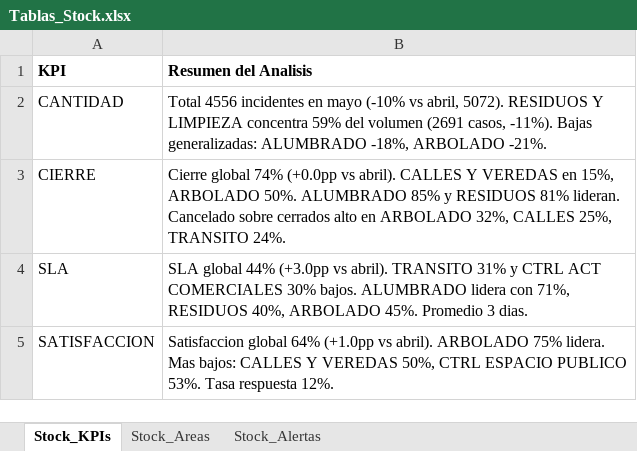
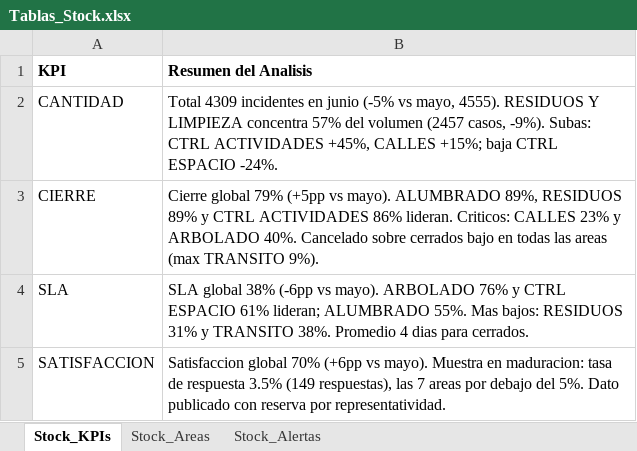
Before and after one commit to CesarZeta/Monitor_de_Gestion, an Excel workbook: Tablas/Tablas_Stock.xlsx, sheet Stock_KPIs, drawn as a sheet; values as stored, in another font and other column widths than the file's, no borders; the diff names each change by its address in the sheet, - before the commit and + after, or states it on an @@ line.

Commit message:
Tablas_Stock vigente v2 - Jun-2026

```diff
--- a/Tablas/Tablas_Stock.xlsx (sheet Stock_KPIs)
+++ b/Tablas/Tablas_Stock.xlsx (sheet Stock_KPIs)
-B2 (Resumen del Analisis): Total 4556 incidentes en mayo (-10% vs abril, 5072). RESIDUOS Y LIMPIEZA concentra 59% del volumen (2691 casos, -11%). Bajas generalizadas: ALUMBRADO -18%, ARBOLADO -21%.
+B2 (Resumen del Analisis): Total 4309 incidentes en junio (-5% vs mayo, 4555). RESIDUOS Y LIMPIEZA concentra 57% del volumen (2457 casos, -9%). Subas: CTRL ACTIVIDADES +45%, CALLES +15%; baja CTRL ESPACIO -24%.
-B3 (Resumen del Analisis): Cierre global 74% (+0.0pp vs abril). CALLES Y VEREDAS en 15%, ARBOLADO 50%. ALUMBRADO 85% y RESIDUOS 81% lideran. Cancelado sobre cerrados alto en ARBOLADO 32%, CALLES 25%, TRANSITO 24%.
+B3 (Resumen del Analisis): Cierre global 79% (+5pp vs mayo). ALUMBRADO 89%, RESIDUOS 89% y CTRL ACTIVIDADES 86% lideran. Criticos: CALLES 23% y ARBOLADO 40%. Cancelado sobre cerrados bajo en todas las areas (max TRANSITO 9%).
-B4 (Resumen del Analisis): SLA global 44% (+3.0pp vs abril). TRANSITO 31% y CTRL ACT COMERCIALES 30% bajos. ALUMBRADO lidera con 71%, RESIDUOS 40%, ARBOLADO 45%. Promedio 3 dias.
+B4 (Resumen del Analisis): SLA global 38% (-6pp vs mayo). ARBOLADO 76% y CTRL ESPACIO 61% lideran; ALUMBRADO 55%. Mas bajos: RESIDUOS 31% y TRANSITO 38%. Promedio 4 dias para cerrados.
-B5 (Resumen del Analisis): Satisfaccion global 64% (+1.0pp vs abril). ARBOLADO 75% lidera. Mas bajos: CALLES Y VEREDAS 50%, CTRL ESPACIO PUBLICO 53%. Tasa respuesta 12%.
+B5 (Resumen del Analisis): Satisfaccion global 70% (+6pp vs mayo). Muestra en maduracion: tasa de respuesta 3.5% (149 respuestas), las 7 areas por debajo del 5%. Dato publicado con reserva por representatividad.
```
Also changed, not shown: sheet Stock_Alertas, sheet Stock_Areas.
